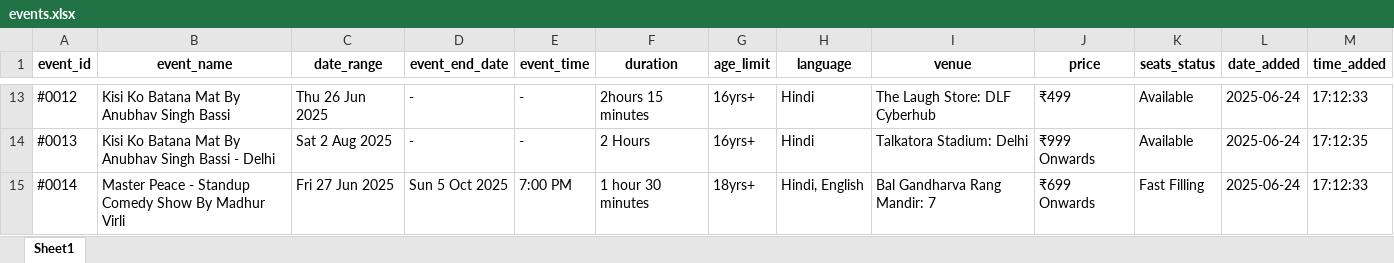
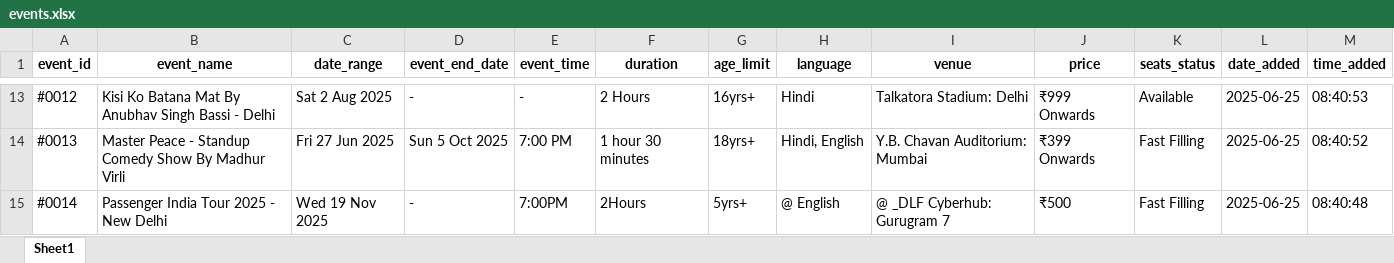
Before and after one commit to krishgoyal0/BMS_scrapper_ncr, an Excel workbook: events.xlsx, sheet Sheet1, drawn as a sheet; only a part is shown, gaps mark what is left out; values as stored, in another font and other column widths than the file's, no borders; the diff covers the shown part only; the diff names each change by its address in the sheet, - before the commit and + after, or states it on an @@ line.

```diff
--- a/events.xlsx (sheet Sheet1)
+++ b/events.xlsx (sheet Sheet1)
-B13 (event_name): Kisi Ko Batana Mat By Anubhav Singh Bassi
+B13 (event_name): Kisi Ko Batana Mat By Anubhav Singh Bassi - Delhi
-C13 (date_range): Thu 26 Jun 2025
+C13 (date_range): Sat 2 Aug 2025
-F13 (duration): 2hours 15 minutes
+F13 (duration): 2 Hours
-I13 (venue): The Laugh Store: DLF Cyberhub
+I13 (venue): Talkatora Stadium: Delhi
-J13 (price): ₹499
+J13 (price): ₹999 Onwards
-L13:L15 (date_added): 2025-06-24
+L13:L15 (date_added): 2025-06-25
-M13 (time_added): 17:12:33
+M13 (time_added): 08:40:53
-B14 (event_name): Kisi Ko Batana Mat By Anubhav Singh Bassi - Delhi
+B14 (event_name): Master Peace - Standup Comedy Show By Madhur Virli
-C14 (date_range): Sat 2 Aug 2025
+C14 (date_range): Fri 27 Jun 2025
-D14 (event_end_date): -
+D14 (event_end_date): Sun 5 Oct 2025
-E14 (event_time): -
+E14 (event_time): 7:00 PM
-F14 (duration): 2 Hours
+F14 (duration): 1 hour 30 minutes
-G14 (age_limit): 16yrs+
+G14 (age_limit): 18yrs+
-H14 (language): Hindi
+H14 (language): Hindi, English
-I14 (venue): Talkatora Stadium: Delhi
+I14 (venue): Y.B. Chavan Auditorium: Mumbai
-J14 (price): ₹999 Onwards
+J14 (price): ₹399 Onwards
-K14 (seats_status): Available
+K14 (seats_status): Fast Filling
-M14 (time_added): 17:12:35
+M14 (time_added): 08:40:52
-B15 (event_name): Master Peace - Standup Comedy Show By Madhur Virli
+B15 (event_name): Passenger India Tour 2025 - New Delhi
-C15 (date_range): Fri 27 Jun 2025
+C15 (date_range): Wed 19 Nov 2025
-D15 (event_end_date): Sun 5 Oct 2025
+D15 (event_end_date): -
-E15 (event_time): 7:00 PM
+E15 (event_time): 7:00PM
-F15 (duration): 1 hour 30 minutes
+F15 (duration): 2Hours
-G15 (age_limit): 18yrs+
+G15 (age_limit): 5yrs+
-H15 (language): Hindi, English
+H15 (language): @ English
-I15 (venue): Bal Gandharva Rang Mandir: 7
+I15 (venue): @ _DLF Cyberhub: Gurugram 7
-J15 (price): ₹699 Onwards
+J15 (price): ₹500
-M15 (time_added): 17:12:33
+M15 (time_added): 08:40:48
```
Also changed, not shown: 113 edited cells elsewhere in this sheet, 22 other files.
